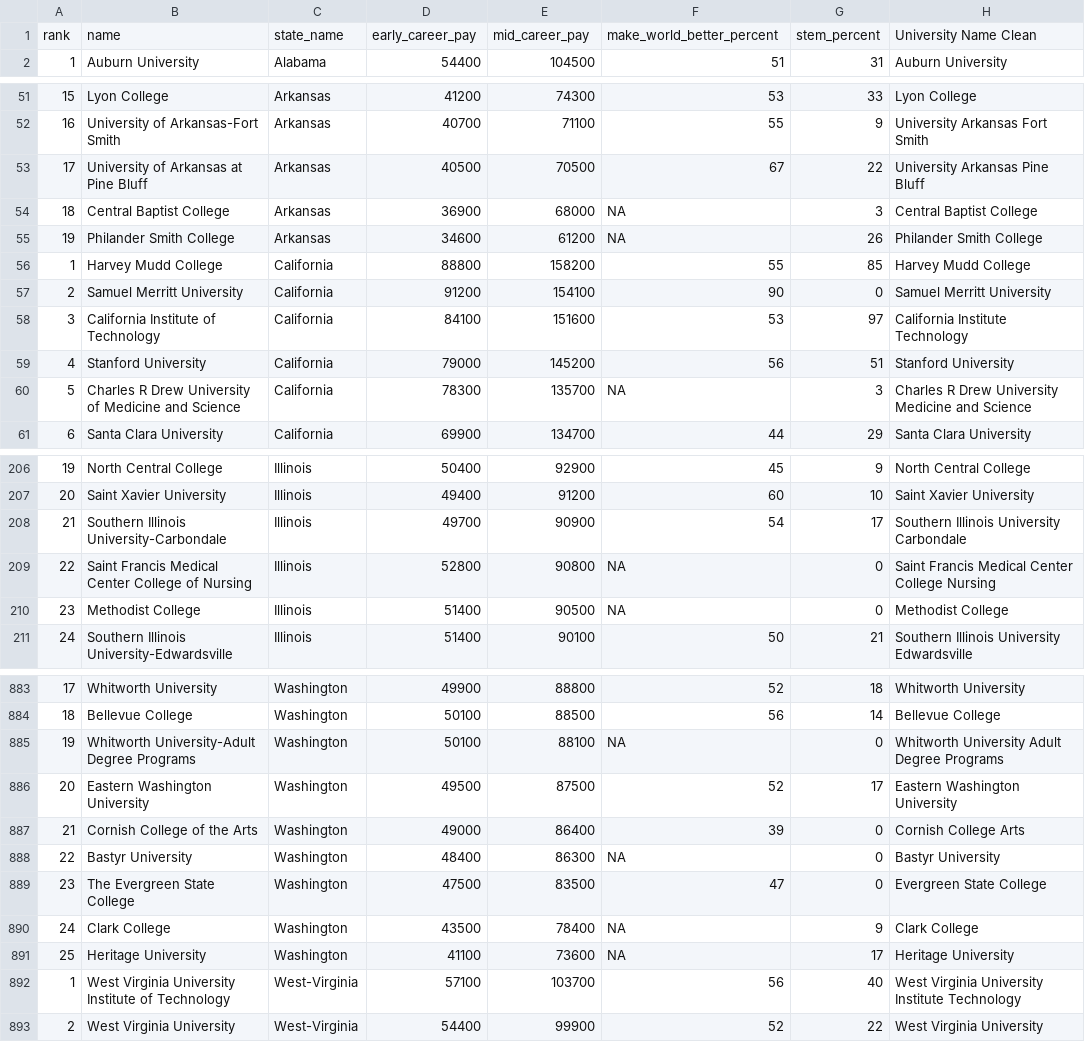
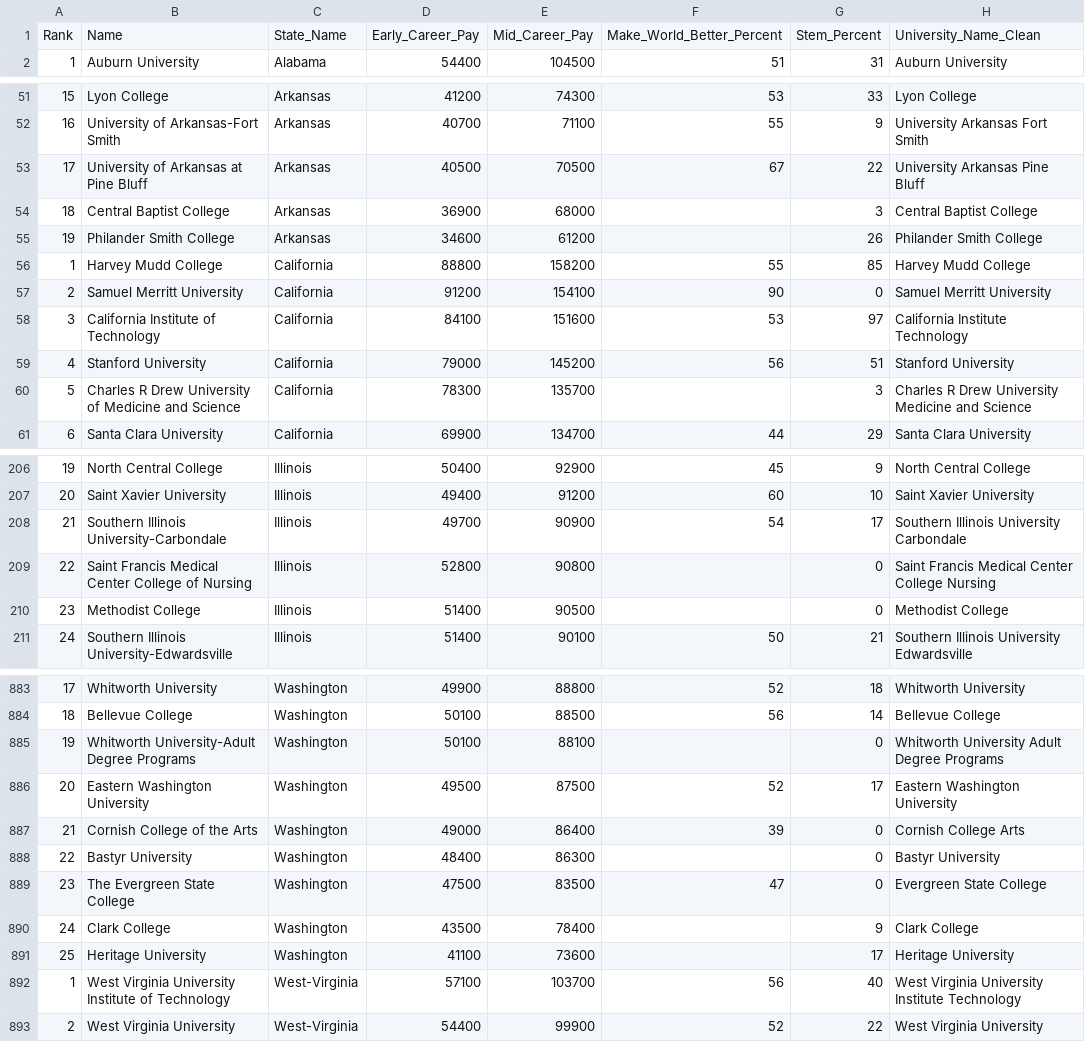
Before and after one commit to razon7/Group-Project, a CSV file: Resources/salary_potential.csv, drawn as a sheet; only a part is shown, gaps mark what is left out; the diff covers the shown part only.

```diff
--- a/Resources/salary_potential.csv
+++ b/Resources/salary_potential.csv
@@ -1,2 +1,2 @@
-rank,name,state_name,early_career_pay,mid_career_pay,make_world_better_percent,stem_percent,University Name Clean
+Rank,Name,State_Name,Early_Career_Pay,Mid_Career_Pay,Make_World_Better_Percent,Stem_Percent,University_Name_Clean
 1,Auburn University,Alabama,54400,104500,51,31,Auburn University
@@ -53,4 +53,4 @@ rank,name,state_name,early_career_pay,mid_career_pay,make_world_better_percent,s
 17,University of Arkansas at Pine Bluff,Arkansas,40500,70500,67,22,University Arkansas Pine Bluff
-18,Central Baptist College,Arkansas,36900,68000,NA,3,Central Baptist College
-19,Philander Smith College,Arkansas,34600,61200,NA,26,Philander Smith College
+18,Central Baptist College,Arkansas,36900,68000,,3,Central Baptist College
+19,Philander Smith College,Arkansas,34600,61200,,26,Philander Smith College
 1,Harvey Mudd College,California,88800,158200,55,85,Harvey Mudd College
@@ -59,3 +59,3 @@ rank,name,state_name,early_career_pay,mid_career_pay,make_world_better_percent,s
 4,Stanford University,California,79000,145200,56,51,Stanford University
-5,Charles R Drew University of Medicine and Science,California,78300,135700,NA,3,Charles R Drew University Medicine and Science
+5,Charles R Drew University of Medicine and Science,California,78300,135700,,3,Charles R Drew University Medicine and Science
 6,Santa Clara University,California,69900,134700,44,29,Santa Clara University
@@ -208,4 +208,4 @@ rank,name,state_name,early_career_pay,mid_career_pay,make_world_better_percent,s
 21,Southern Illinois University-Carbondale,Illinois,49700,90900,54,17,Southern Illinois University Carbondale
-22,Saint Francis Medical Center College of Nursing,Illinois,52800,90800,NA,0,Saint Francis Medical Center College Nursing
-23,Methodist College,Illinois,51400,90500,NA,0,Methodist College
+22,Saint Francis Medical Center College of Nursing,Illinois,52800,90800,,0,Saint Francis Medical Center College Nursing
+23,Methodist College,Illinois,51400,90500,,0,Methodist College
 24,Southern Illinois University-Edwardsville,Illinois,51400,90100,50,21,Southern Illinois University Edwardsville
@@ -884,9 +884,9 @@ rank,name,state_name,early_career_pay,mid_career_pay,make_world_better_percent,s
 18,Bellevue College,Washington,50100,88500,56,14,Bellevue College
-19,Whitworth University-Adult Degree Programs,Washington,50100,88100,NA,0,Whitworth University Adult Degree Programs
+19,Whitworth University-Adult Degree Programs,Washington,50100,88100,,0,Whitworth University Adult Degree Programs
 20,Eastern Washington University,Washington,49500,87500,52,17,Eastern Washington University
 21,Cornish College of the Arts,Washington,49000,86400,39,0,Cornish College Arts
-22,Bastyr University,Washington,48400,86300,NA,0,Bastyr University
+22,Bastyr University,Washington,48400,86300,,0,Bastyr University
 23,The Evergreen State College,Washington,47500,83500,47,0,Evergreen State College
-24,Clark College,Washington,43500,78400,NA,9,Clark College
-25,Heritage University,Washington,41100,73600,NA,17,Heritage University
+24,Clark College,Washington,43500,78400,,9,Clark College
+25,Heritage University,Washington,41100,73600,,17,Heritage University
 1,West Virginia University Institute of Technology,West-Virginia,57100,103700,56,40,West Virginia University Institute Technology
```
Also changed, not shown: 24 edited cells elsewhere in this file, Resources/census_bureau_us_regions.csv, Resources/tuition_cost.csv, 2 other files.
